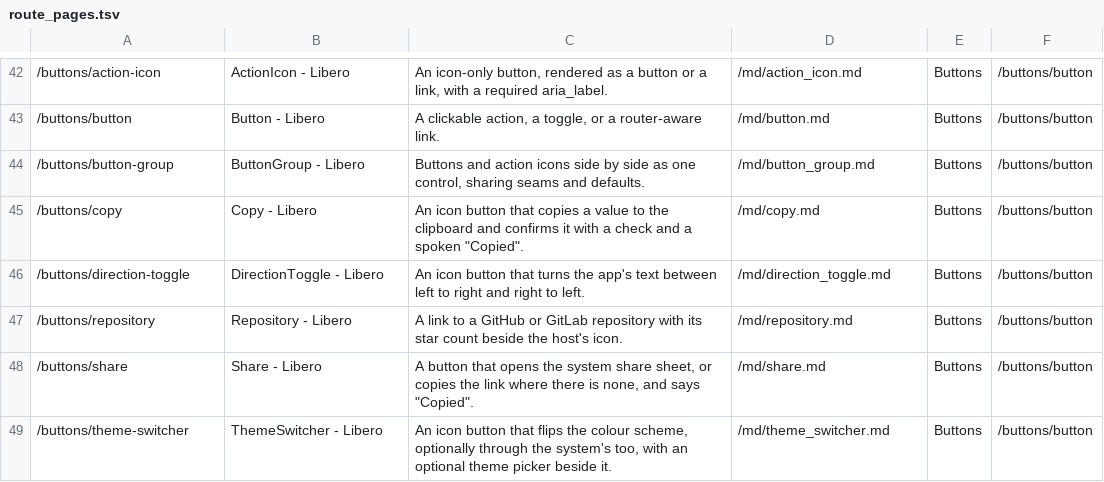
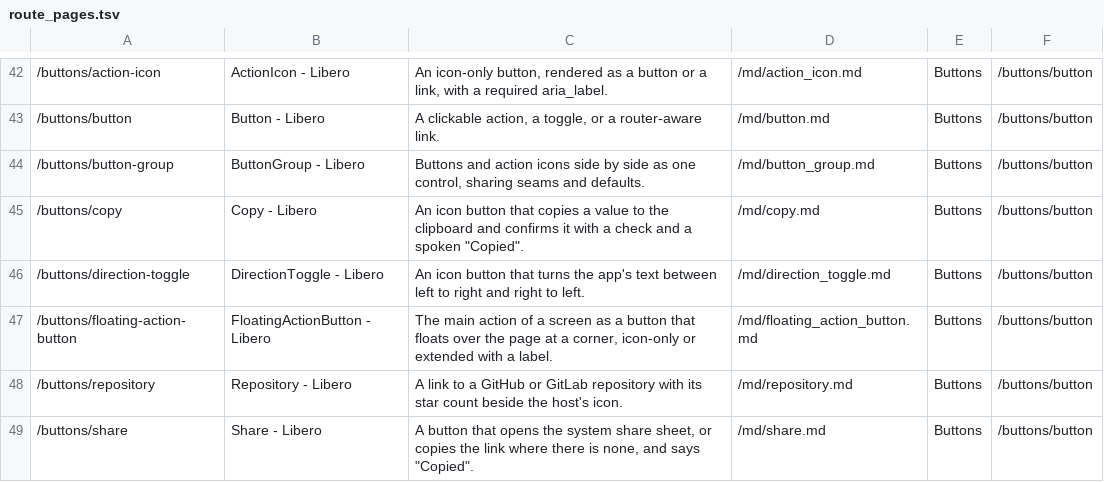
Before and after one commit to tdymel/libero, a TSV file: docs/route_pages.tsv, drawn as a sheet; only a part is shown, gaps mark what is left out; the shorter side is filled out with more unchanged rows.

```diff
--- a/docs/route_pages.tsv
+++ b/docs/route_pages.tsv
@@ -46,2 +46,3 @@
 /buttons/direction-toggle	DirectionToggle - Libero	An icon button that turns the app's text between left to right and right to left.	/md/direction_toggle.md	Buttons	/buttons/button
+/buttons/floating-action-button	FloatingActionButton - Libero	The main action of a screen as a button that floats over the page at a corner, icon-only or extended with a label.	/md/floating_action_button.md	Buttons	/buttons/button
 /buttons/repository	Repository - Libero	A link to a GitHub or GitLab repository with its star count beside the host's icon.	/md/repository.md	Buttons	/buttons/button
```
Also changed, not shown: 32 other files.
